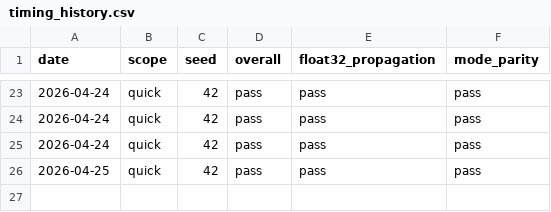
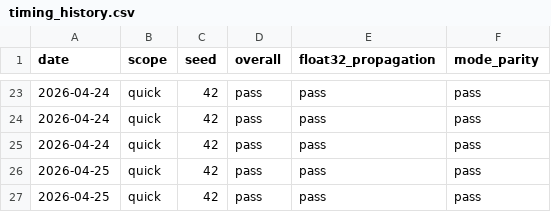
Before and after one commit to TahaKhanM/CitadelTerminal, a CSV file: algos/athena/sim/timing_history.csv, drawn as a sheet; only a part is shown, gaps mark what is left out.

```diff
--- a/algos/athena/sim/timing_history.csv
+++ b/algos/athena/sim/timing_history.csv
@@ -26 +26,2 @@ date,scope,seed,overall,float32_propagation,mode_parity
 2026-04-25,quick,42,pass,pass,pass
+2026-04-25,quick,42,pass,pass,pass
```
Also changed, not shown: 2 other files.
